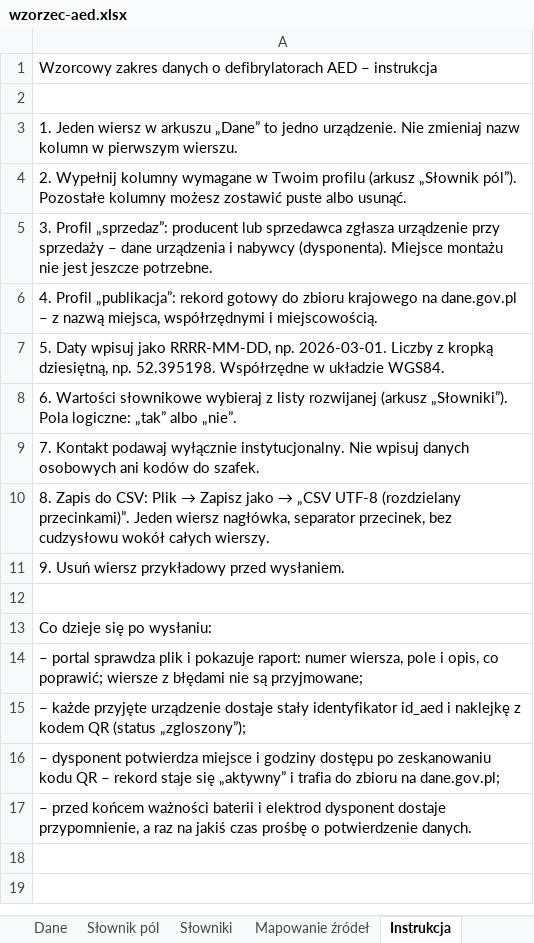
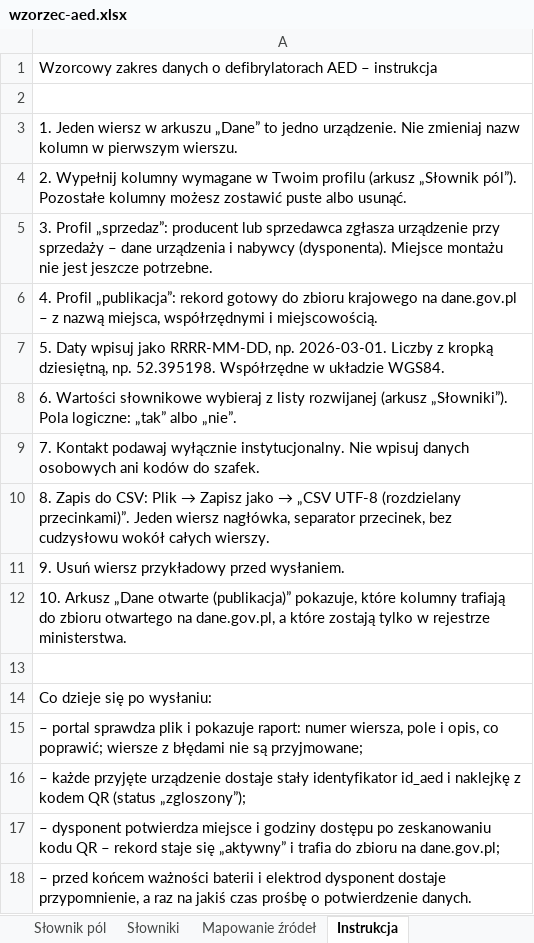
Before and after one commit to fidok15/AED, an Excel workbook: wzorzec/wzorzec-aed.xlsx, sheet Instrukcja, drawn as a sheet; values as stored, in another font and other column widths than the file's, no borders; the diff names each change by its address in the sheet, - before the commit and + after, or states it on an @@ line.

Commit message:
feat(template): open-data publication sheet in wzorzec-aed.xlsx, derived from schema and HIDDEN_PUBLIC
Adds sheet 'Dane otwarte (publikacja)' with only published columns, required-field marker row,
a validator-clean example row and a note on collected-but-unpublished fields; writes
wzorzec/przyklad-dane-otwarte.csv; example zrodlo_id is opaque like in aed_service.

```diff
--- a/wzorzec/wzorzec-aed.xlsx (sheet Instrukcja)
+++ b/wzorzec/wzorzec-aed.xlsx (sheet Instrukcja)
+row 12: 10. Arkusz „Dane otwarte (publikacja)” pokazuje, które kolumny trafiają do zbioru otwartego na dane.gov.pl, a które zostają tylko w rejestrze ministerstwa.
```
Also changed, not shown: other sheet tabs, 4 other files.
